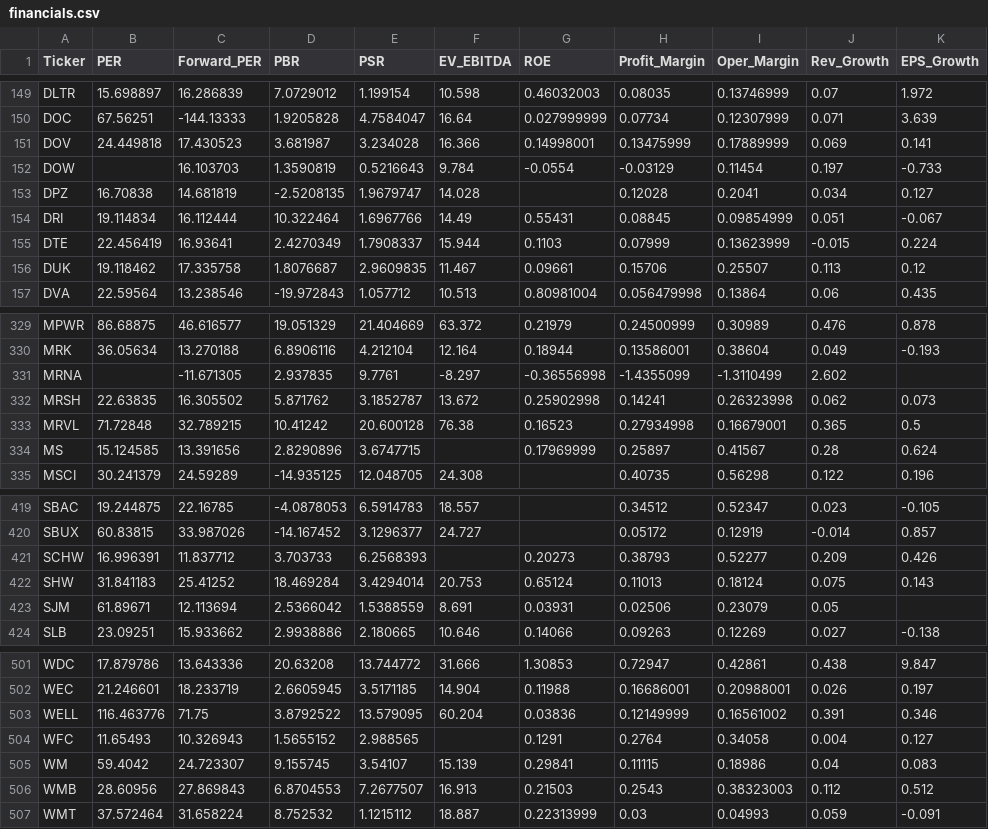
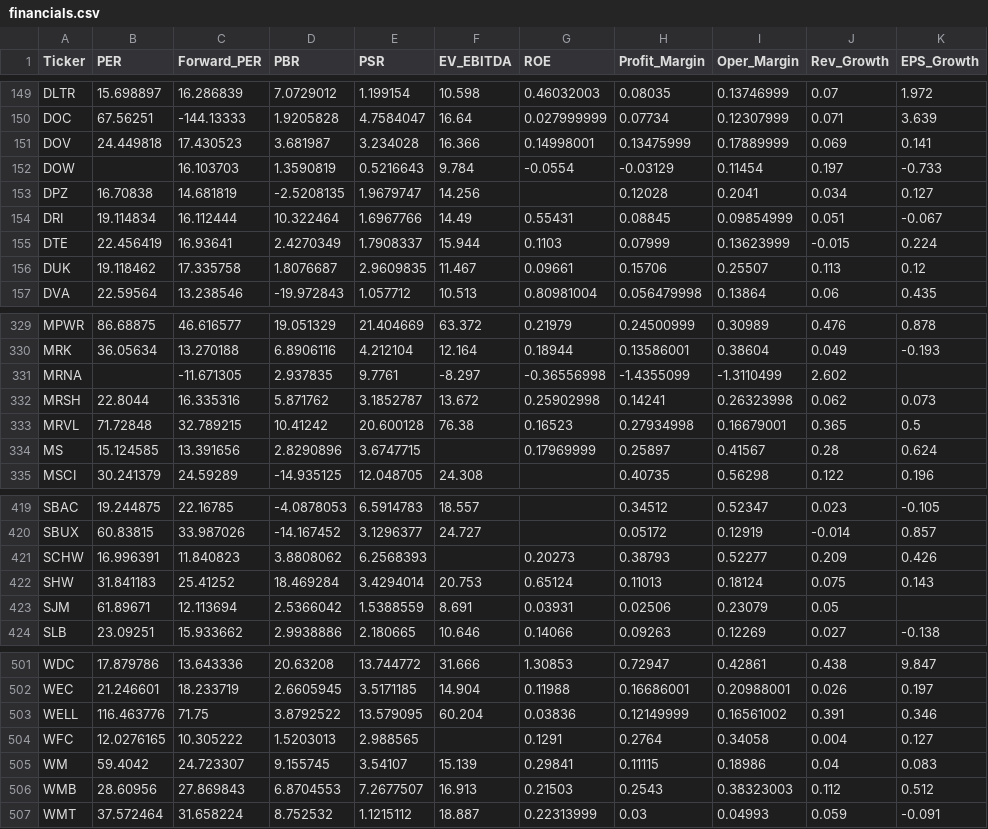
Before and after one commit to parksh9886/naspick, a CSV file: data/financials.csv, drawn as a sheet; only a part is shown, gaps mark what is left out; the diff covers the shown part only; the diff names each change by its address in the sheet, - before the commit and + after, or states it on an @@ line.

```diff
--- a/data/financials.csv
+++ b/data/financials.csv
-F153 (EV_EBITDA): 14.028
+F153 (EV_EBITDA): 14.256
-B332 (PER): 22.63835
+B332 (PER): 22.8044
-C332 (Forward_PER): 16.305502
+C332 (Forward_PER): 16.335316
-C421 (Forward_PER): 11.837712
+C421 (Forward_PER): 11.840823
-D421 (PBR): 3.703733
+D421 (PBR): 3.8808062
-B504 (PER): 11.65493
+B504 (PER): 12.0276165
-C504 (Forward_PER): 10.326943
+C504 (Forward_PER): 10.305222
-D504 (PBR): 1.5655152
+D504 (PBR): 1.5203013
```
Also changed, not shown: 14 edited cells elsewhere in this file, 5 other files.
